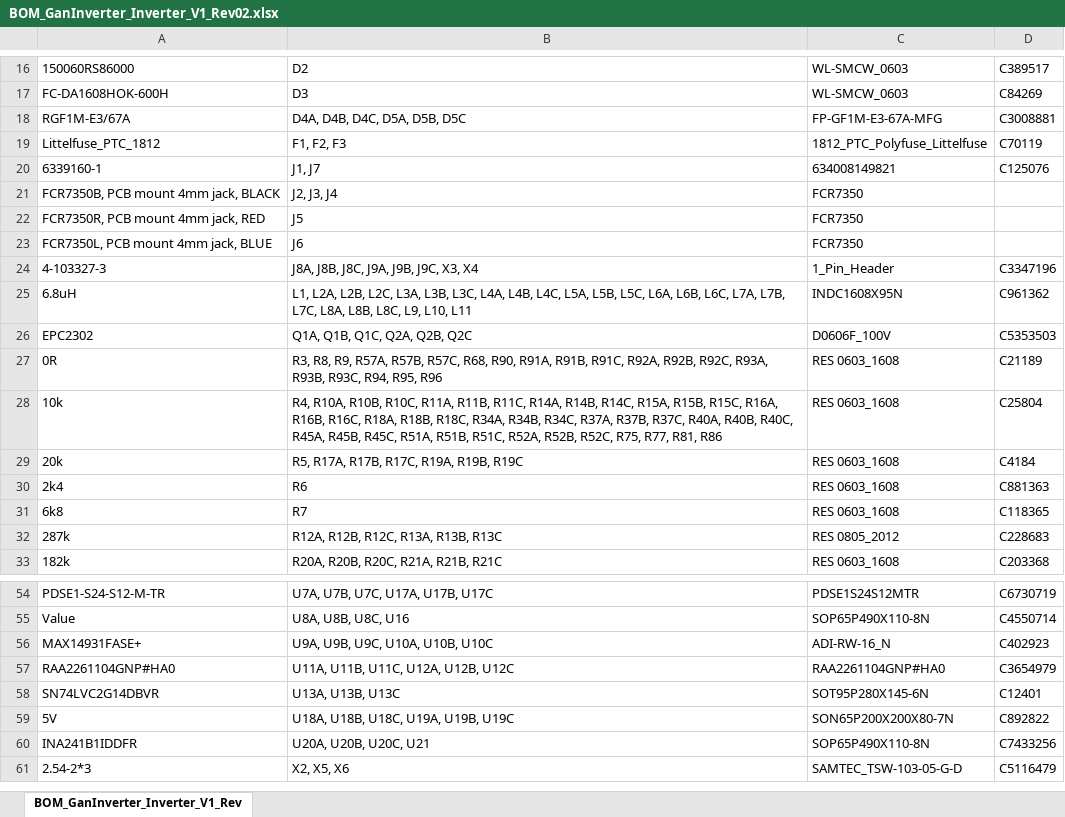
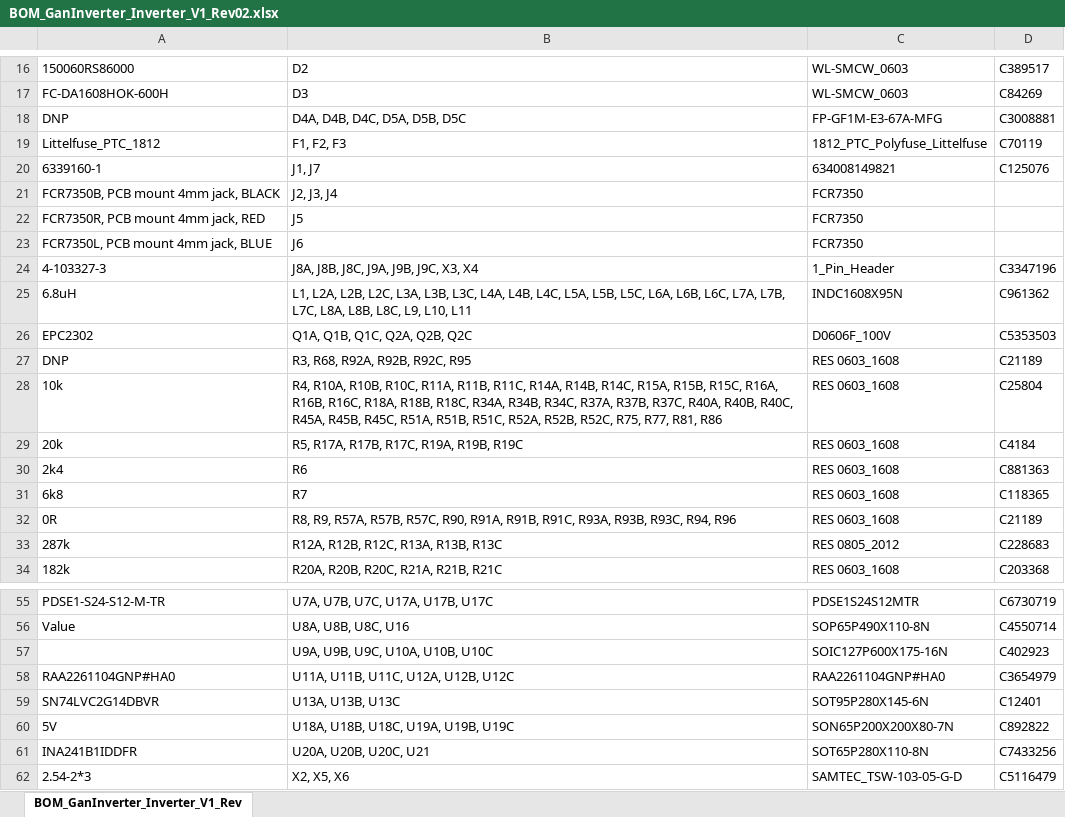
Before and after one commit to ultrazohm/uz_d_gan_inverter_epc, an Excel workbook: GaN_Inverter/Project Outputs for GanInverter/Rev02/BOM/BOM_GanInverter_Inverter_V1_Rev02.xlsx, sheet BOM_GanInverter_Inverter_V1_Rev, drawn as a sheet; only a part is shown, gaps mark what is left out; values as stored, in another font and other column widths than the file's, no borders; addresses are those after the commit; the diff names each change by its address in the sheet, - before the commit and + after, or states it on an @@ line.

```diff
--- a/GaN_Inverter/Project Outputs for GanInverter/Rev02/BOM/BOM_GanInverter_Inverter_V1_Rev02.xlsx (sheet BOM_GanInverter_Inverter_V1_Rev)
+++ b/GaN_Inverter/Project Outputs for GanInverter/Rev02/BOM/BOM_GanInverter_Inverter_V1_Rev02.xlsx (sheet BOM_GanInverter_Inverter_V1_Rev)
-A18: RGF1M-E3/67A
+A18: DNP
-A27: 0R
+A27: DNP
-B27: R3, R8, R9, R57A, R57B, R57C, R68, R90, R91A, R91B, R91C, R92A, R92B, R92C, R93A, R93B, R93C, R94, R95, R96
+B27: R3, R68, R92A, R92B, R92C, R95
+row 32: 0R | R8, R9, R57A, R57B, R57C, R90, R91A, R91B, R91C, R93A, R93B, R93C, R94, R96 | RES 0603_1608 | C21189
-A57: MAX14931FASE+
+A57: (empty)
-C57: ADI-RW-16_N
+C57: SOIC127P600X175-16N
-C61: SOP65P490X110-8N
+C61: SOT65P280X110-8N
```
Also changed, not shown: GaN_Inverter/Project Outputs for GanInverter/Rev02/BOM_JLC/BOM_JLC_GanInverter_Inverter_V1_Rev02.xlsx, 14 other files.
